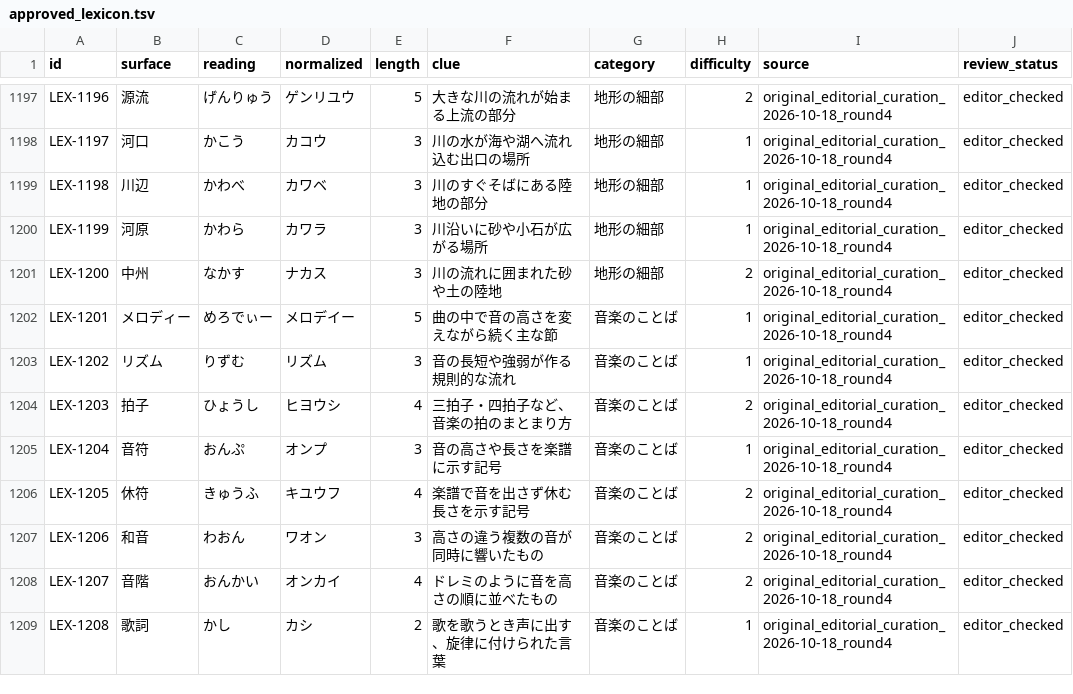
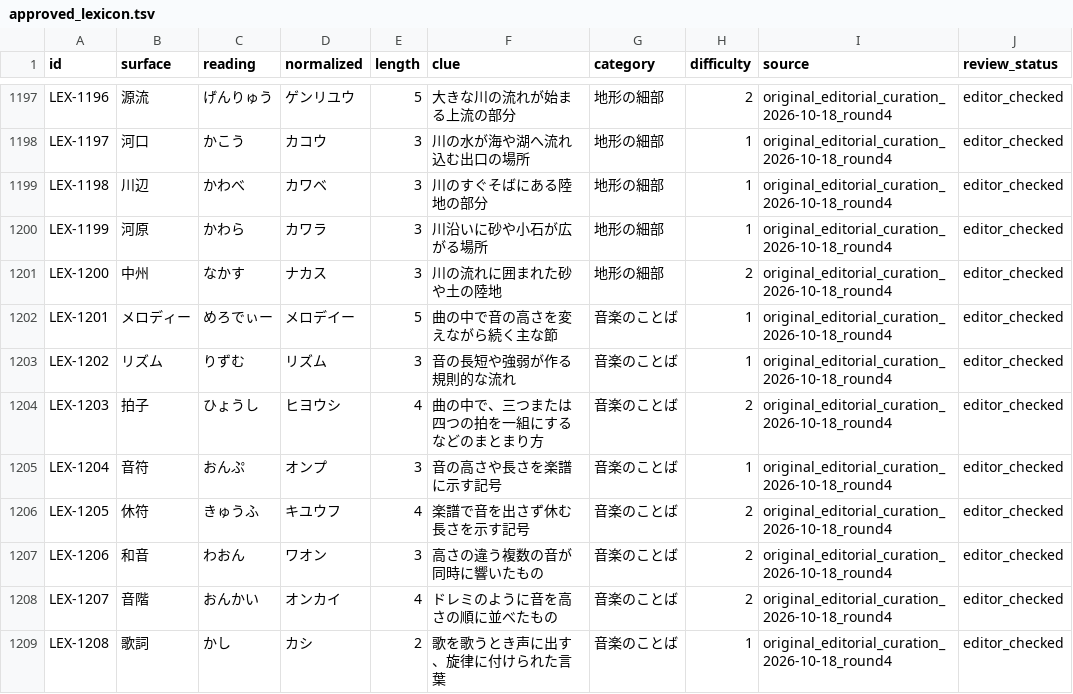
Before and after one commit to yama-books/crossword-maker, a TSV file: data/lexicon/approved_lexicon.tsv, drawn as a sheet; only a part is shown, gaps mark what is left out.

Commit message:
fix(lexicon): remove answer leakage and select homonym clues by genre

```diff
--- a/data/lexicon/approved_lexicon.tsv
+++ b/data/lexicon/approved_lexicon.tsv
@@ -1203,3 +1203,3 @@ LEX-1201	メロディー	めろでぃー	メロデイー	5	曲の中で音の高
 LEX-1202	リズム	りずむ	リズム	3	音の長短や強弱が作る規則的な流れ	音楽のことば	1	original_editorial_curation_2026-10-18_round4	editor_checked
-LEX-1203	拍子	ひょうし	ヒヨウシ	4	三拍子・四拍子など、音楽の拍のまとまり方	音楽のことば	2	original_editorial_curation_2026-10-18_round4	editor_checked
+LEX-1203	拍子	ひょうし	ヒヨウシ	4	曲の中で、三つまたは四つの拍を一組にするなどのまとまり方	音楽のことば	2	original_editorial_curation_2026-10-18_round4	editor_checked
 LEX-1204	音符	おんぷ	オンプ	3	音の高さや長さを楽譜に示す記号	音楽のことば	1	original_editorial_curation_2026-10-18_round4	editor_checked
```
Also changed, not shown: data/lexicon/seed_candidates.tsv, 5 other files.
